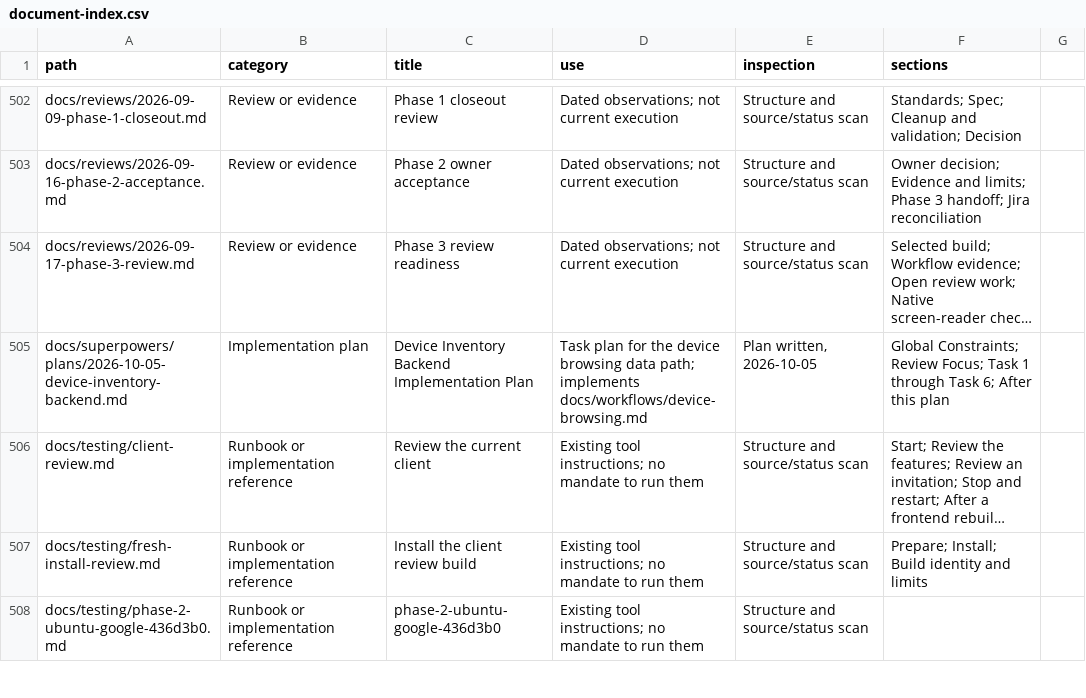
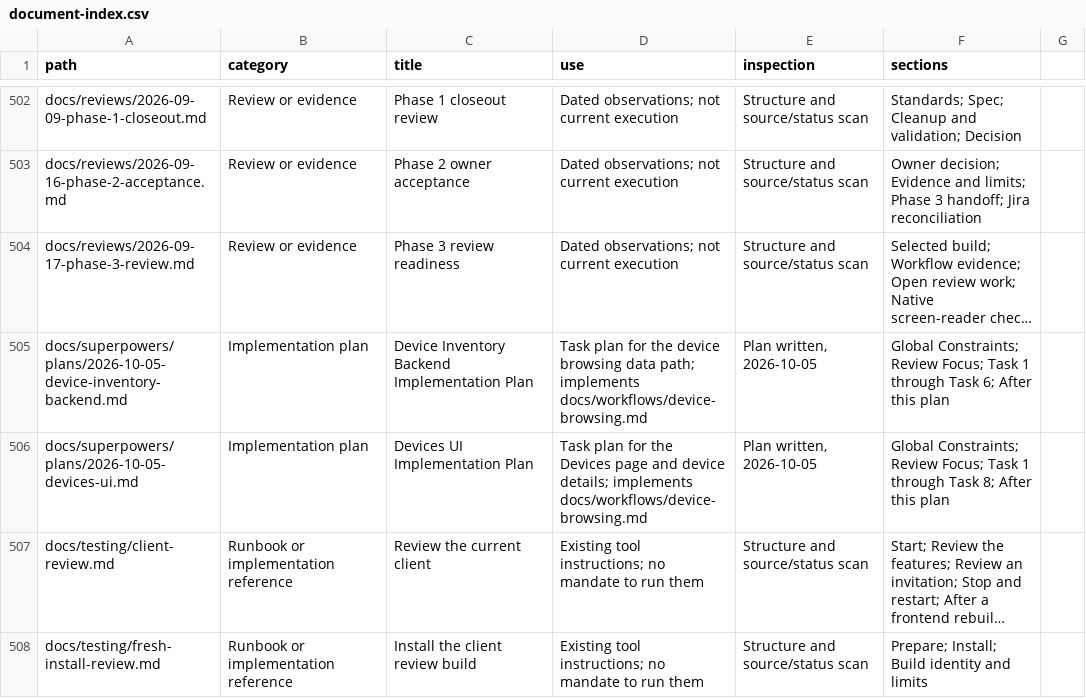
Before and after one commit to CampusCommander/campus-commander, a CSV file: docs/document-index.csv, drawn as a sheet; only a part is shown, gaps mark what is left out; the shorter side is filled out with more unchanged rows; long unchanged cells end in …; the diff names each change by its address in the sheet, - before the commit and + after, or states it on an @@ line.

```diff
--- a/docs/document-index.csv
+++ b/docs/document-index.csv
+row 506: docs/superpowers/plans/2026-10-05-devices-ui.md | Implementation plan | Devices UI Implementation Plan | Task plan for the Devices page and device details; implements docs/workflows/device-browsing.md | Plan written, 2026-10-05 | Global Constraints; Review Focus; Task 1 through Task 8; After this plan
```
Also changed, not shown: 1 other file.
